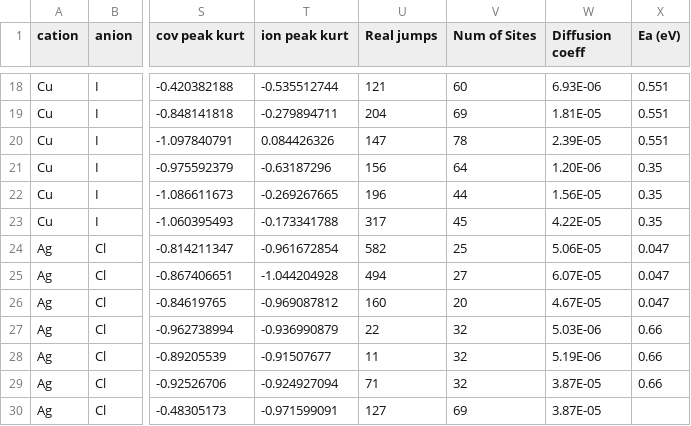
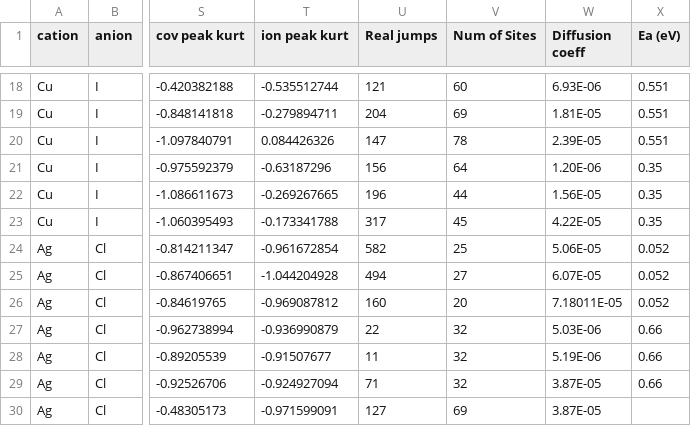
Before and after one commit to saahmed1203/metal-halide-thesis-appendix, a CSV file: FINAL_metal_halide_full_moments.csv, drawn as a sheet; only a part is shown, gaps mark what is left out; the diff names each change by its address in the sheet, - before the commit and + after, or states it on an @@ line.

Commit message:
Add files via upload

```diff
--- a/FINAL_metal_halide_full_moments.csv
+++ b/FINAL_metal_halide_full_moments.csv
-X24:X26 (Ea (eV)): 0.047
+X24:X26 (Ea (eV)): 0.052
-W26 (Diffusion coeff): 4.67E-05
+W26 (Diffusion coeff): 7.18011E-05
```
